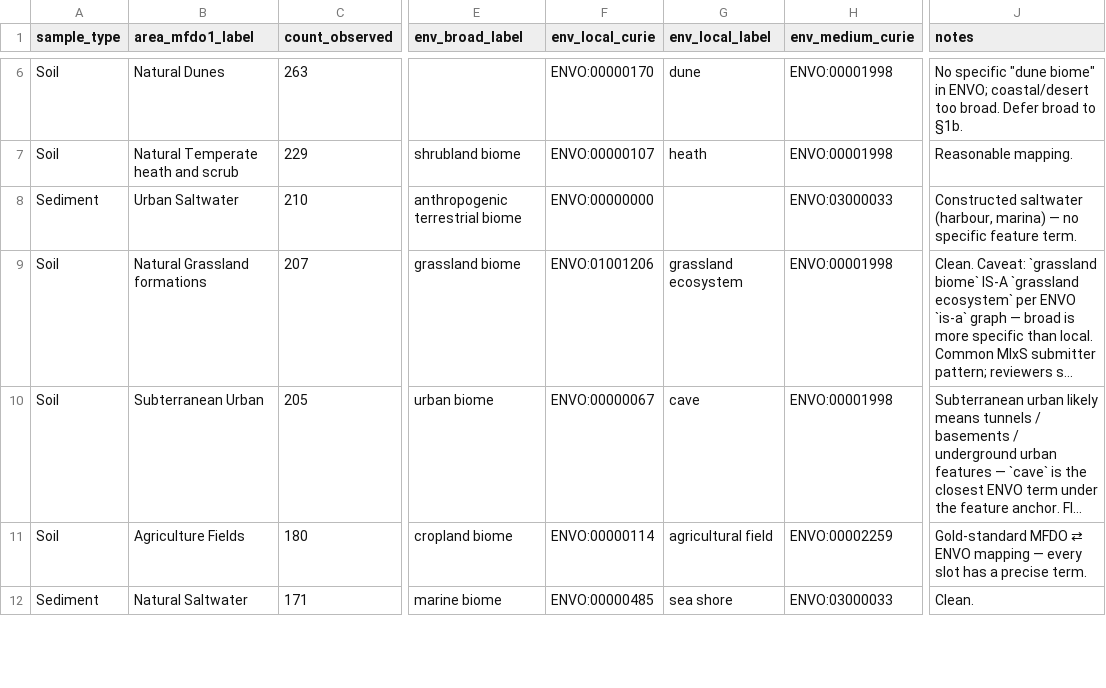
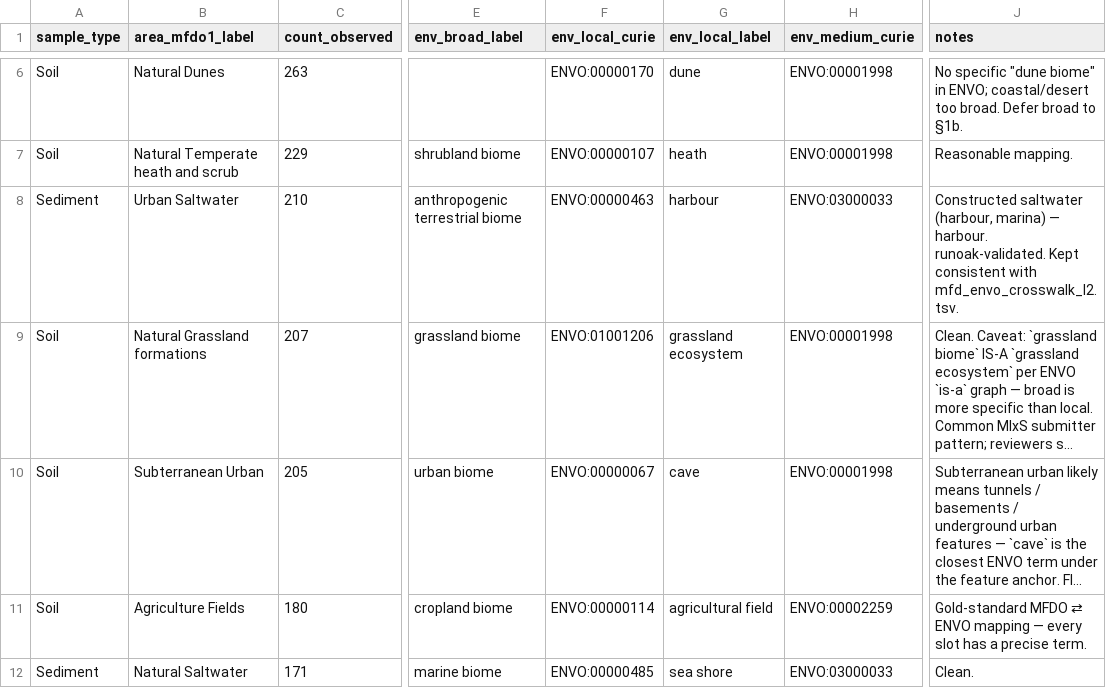
Before and after one commit to microbiomedata/nmdc-ingest-agent, a TSV file: data/mfd_envo_crosswalk_l1.tsv (was data/mfd_envo_crosswalk.tsv), drawn as a sheet; only a part is shown, gaps mark what is left out; long unchanged cells end in …; the diff covers the shown part only; the diff names each change by its address in the sheet, - before the commit and + after, or states it on an @@ line.

```diff
--- a/data/mfd_envo_crosswalk.tsv
+++ b/data/mfd_envo_crosswalk_l1.tsv
-F8 (env_local_curie): ENVO:00000000
+F8 (env_local_curie): ENVO:00000463
-G8 (env_local_label): (empty)
+G8 (env_local_label): harbour
-J8 (notes): …marina) — no specific feature term.
+J8 (notes): …marina) — harbour. runoak-validated. Kept consistent with mfd_envo_crosswalk_l2.tsv.
```
Also changed, not shown: 1 added row and 17 edited cells elsewhere in this file, 3 other files.
